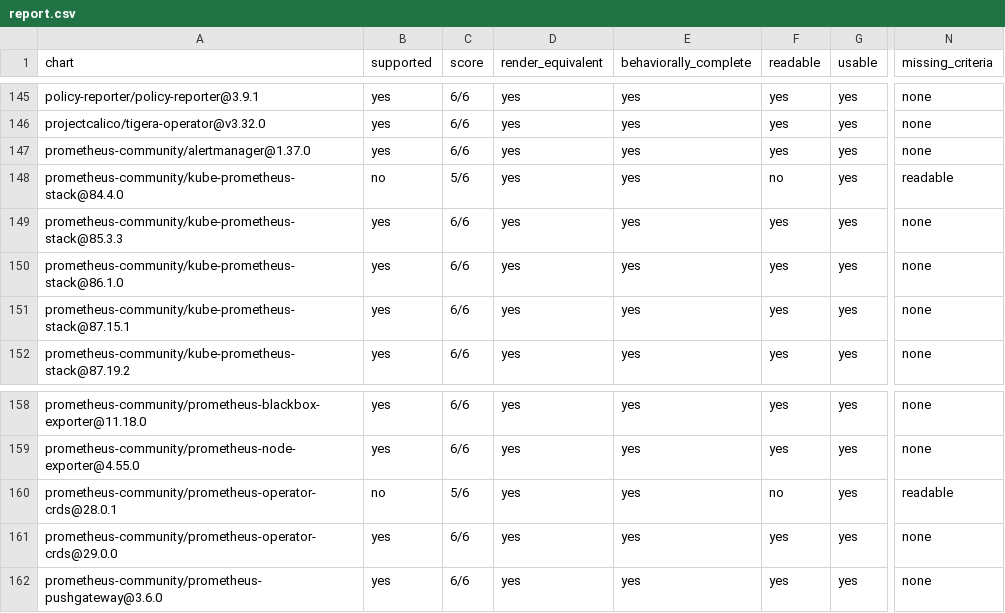
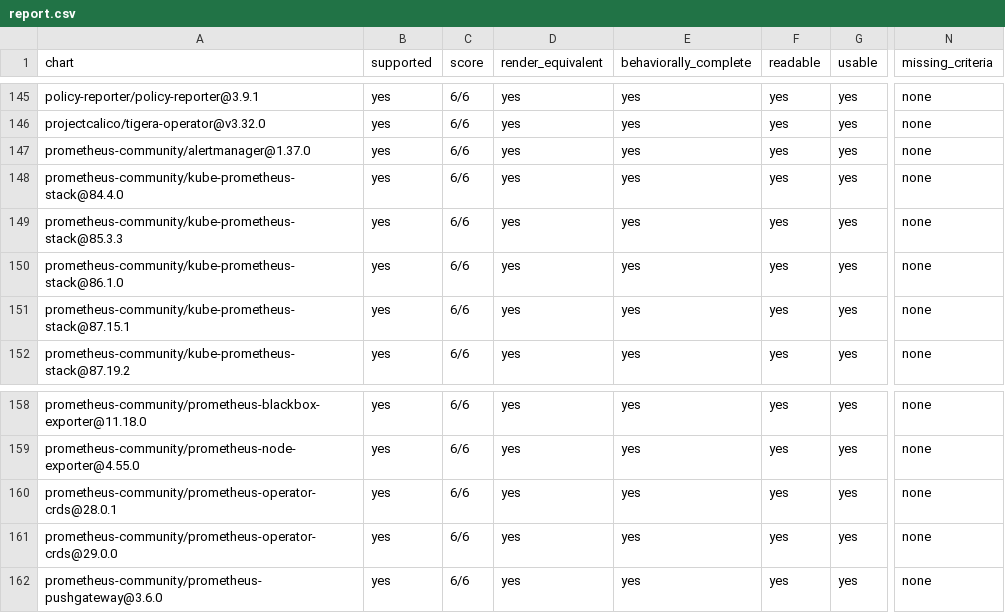
Before and after one commit to confighub/helm-expt, a CSV file: data/model-completeness/report.csv, drawn as a sheet; only a part is shown, gaps mark what is left out; the diff covers the shown part only; the diff names each change by its address in the sheet, - before the commit and + after, or states it on an @@ line.

```diff
--- a/data/model-completeness/report.csv
+++ b/data/model-completeness/report.csv
-B148 (supported): no
+B148 (supported): yes
-C148 (score): 5/6
+C148 (score): 6/6
-F148 (readable): no
+F148 (readable): yes
-N148 (missing_criteria): readable
+N148 (missing_criteria): none
-B160 (supported): no
+B160 (supported): yes
-C160 (score): 5/6
+C160 (score): 6/6
-F160 (readable): no
+F160 (readable): yes
-N160 (missing_criteria): readable
+N160 (missing_criteria): none
```
Also changed, not shown: 44 edited cells elsewhere in this file, 1 other file.
